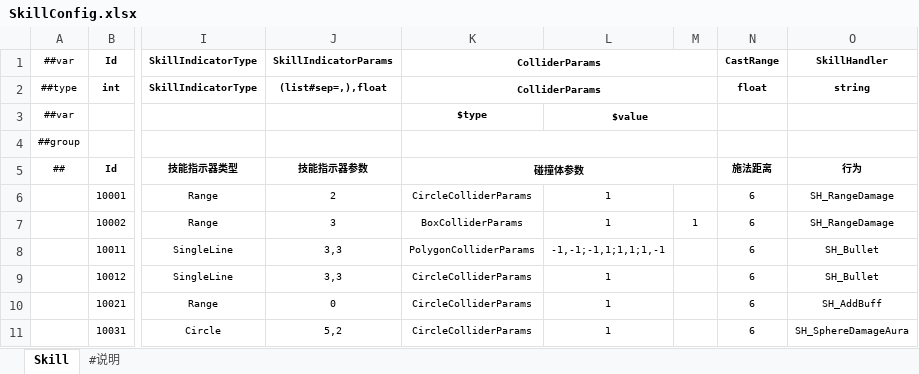
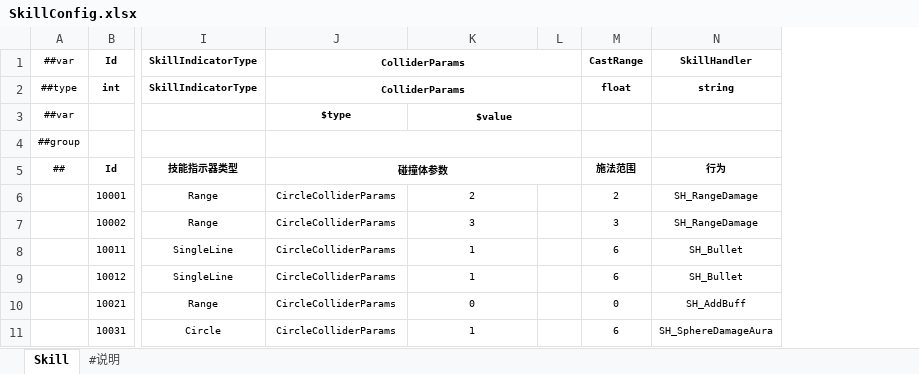
Before and after one commit to FortuneCat0v0/Zero, an Excel workbook: Unity/Assets/Config/Excel/SkillConfig.xlsx, sheet Skill, drawn as a sheet; only a part is shown, gaps mark what is left out; values as stored, in another font and other column widths than the file's, no borders; removed rows and columns are numbered as before the commit, all else as after; the diff names each change by its address in the sheet, - before the commit and + after, or states it on an @@ line.

```diff
--- a/Unity/Assets/Config/Excel/SkillConfig.xlsx (sheet Skill)
+++ b/Unity/Assets/Config/Excel/SkillConfig.xlsx (sheet Skill)
-column J, rows 1-11: SkillIndicatorParams | (list#sep=,),float |  |  | 技能指示器参数 | 2 | 3 | 3,3 | 3,3 | 0 | 5,2
-column M, row 7: 1
+column L, empty
-M5: 施法距离
+M5: 施法范围
-K6: 1
+K6: 2
-M6: 6
+M6: 2
-J7: BoxColliderParams
+J7: CircleColliderParams
-K7: 1
+K7: 3
-M7: 6
+M7: 3
-J8: PolygonColliderParams
+J8: CircleColliderParams
-K8: -1,-1;-1,1;1,1;1,-1
+K8: 1
-K10: 1
+K10: 0
-M10: 6
+M10: 0
```
Also changed, not shown: 17 other files.
